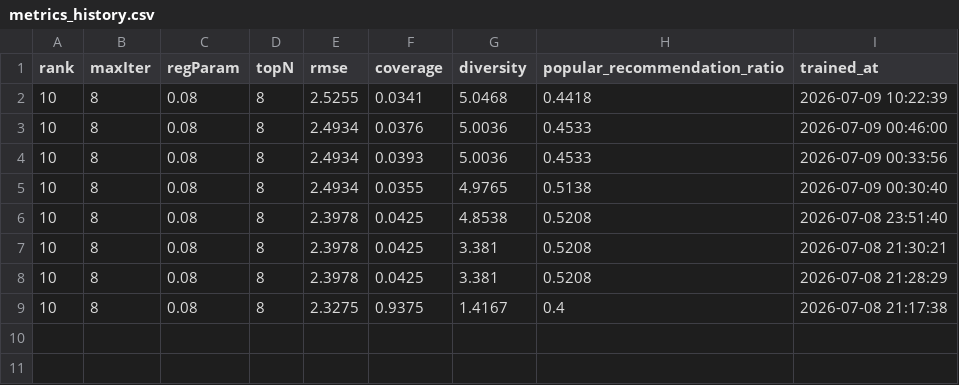
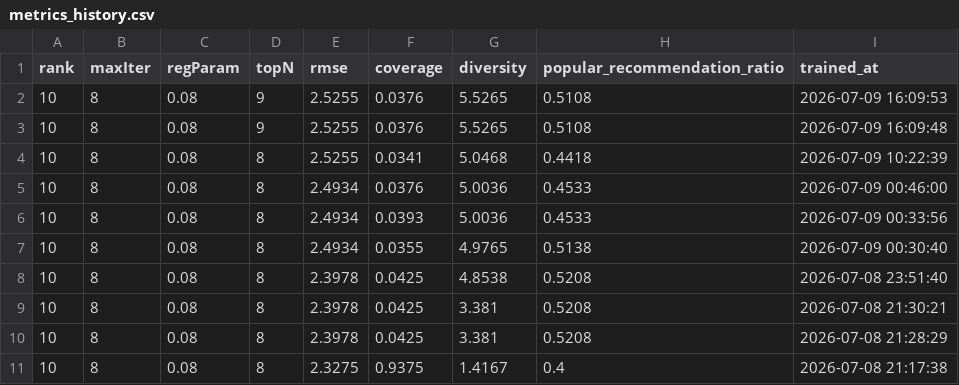
Before and after one commit to frank-tan-cod/mooc-course-recommender, a CSV file: mooc_course_recommender/data/output/metrics_history.csv, drawn as a sheet.

```diff
--- a/mooc_course_recommender/data/output/metrics_history.csv
+++ b/mooc_course_recommender/data/output/metrics_history.csv
@@ -1,2 +1,4 @@
 rank,maxIter,regParam,topN,rmse,coverage,diversity,popular_recommendation_ratio,trained_at
+10,8,0.08,9,2.5255,0.0376,5.5265,0.5108,2026-07-09 16:09:53
+10,8,0.08,9,2.5255,0.0376,5.5265,0.5108,2026-07-09 16:09:48
 10,8,0.08,8,2.5255,0.0341,5.0468,0.4418,2026-07-09 10:22:39
```
Also changed, not shown: 6 other files.
